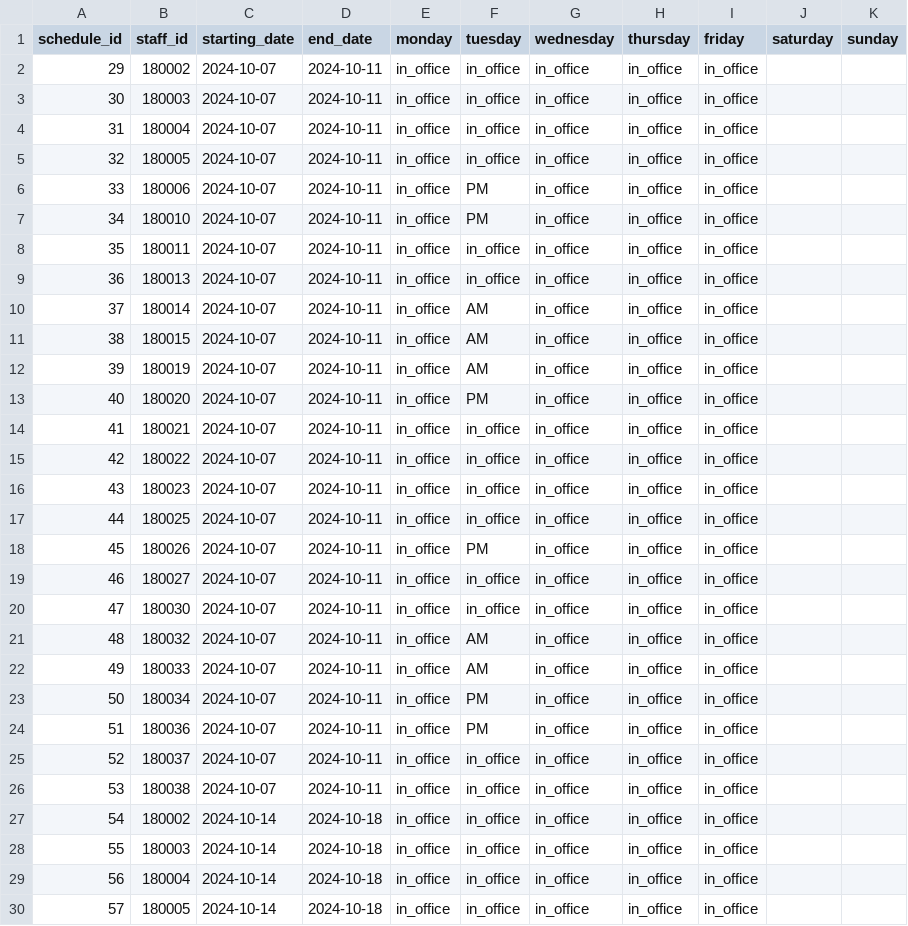
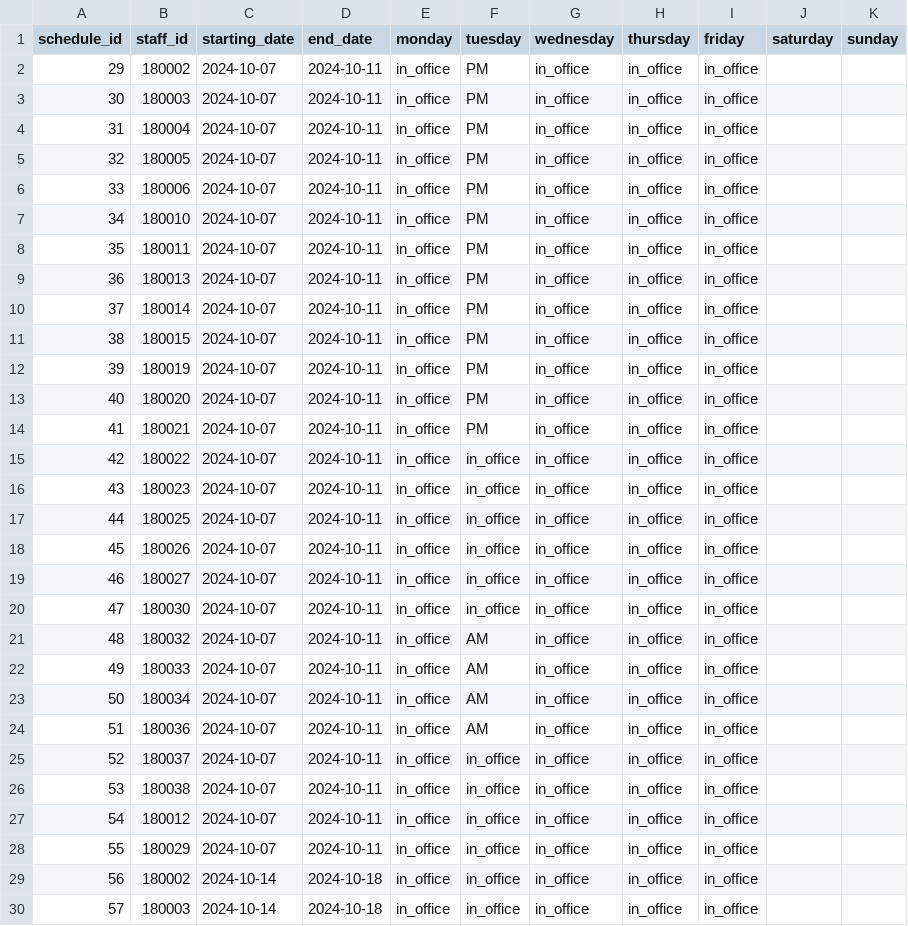
Before and after one commit to Repurica/SPMG3T6_Github, a CSV file: backend/employeescheduleadmin.csv, drawn as a sheet; only a part is shown; the shorter side is filled out with more unchanged rows; addresses are those after the commit; the diff covers the shown part only; the diff names each change by its address in the sheet, - before the commit and + after, or states it on an @@ line.

```diff
--- a/backend/employeescheduleadmin.csv
+++ b/backend/employeescheduleadmin.csv
-F2:F5 (tuesday): in_office
+F2:F5 (tuesday): PM
-F8:F9 (tuesday): in_office
+F8:F9 (tuesday): PM
-F10:F12 (tuesday): AM
+F10:F12 (tuesday): PM
-F14 (tuesday): in_office
+F14 (tuesday): PM
-F18 (tuesday): PM
+F18 (tuesday): in_office
-F23:F24 (tuesday): PM
+F23:F24 (tuesday): AM
+row 27: 54 | 180012 | 2024-10-07 | 2024-10-11 | in_office | in_office | in_office | in_office | in_office
+row 28: 55 | 180029 | 2024-10-07 | 2024-10-11 | in_office | in_office | in_office | in_office | in_office
@@ column A (schedule_id) renumbered between rows 29 and 80 @@
```
Also changed, not shown: 7 added rows elsewhere in this file.
